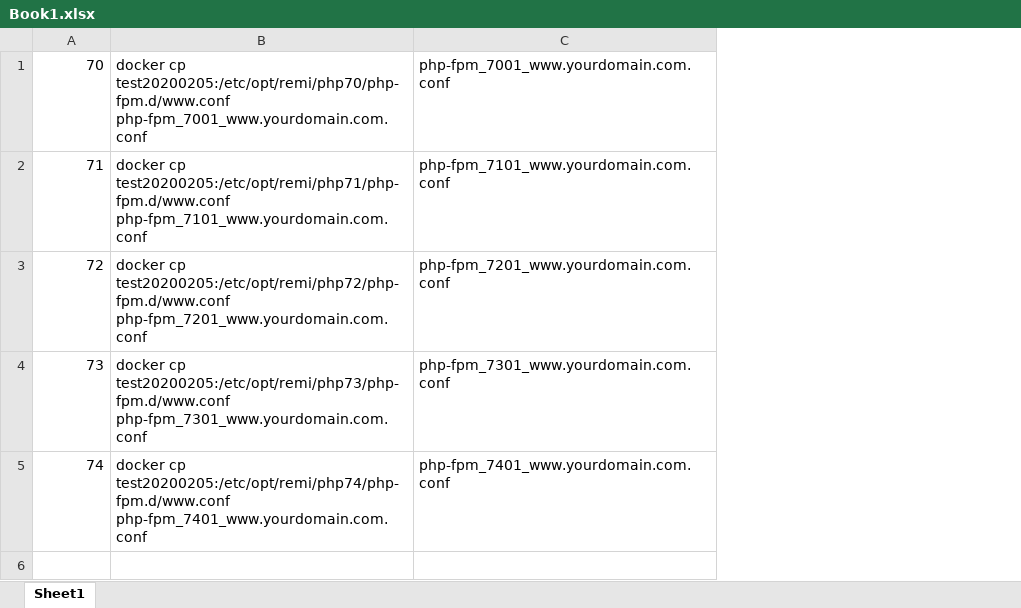
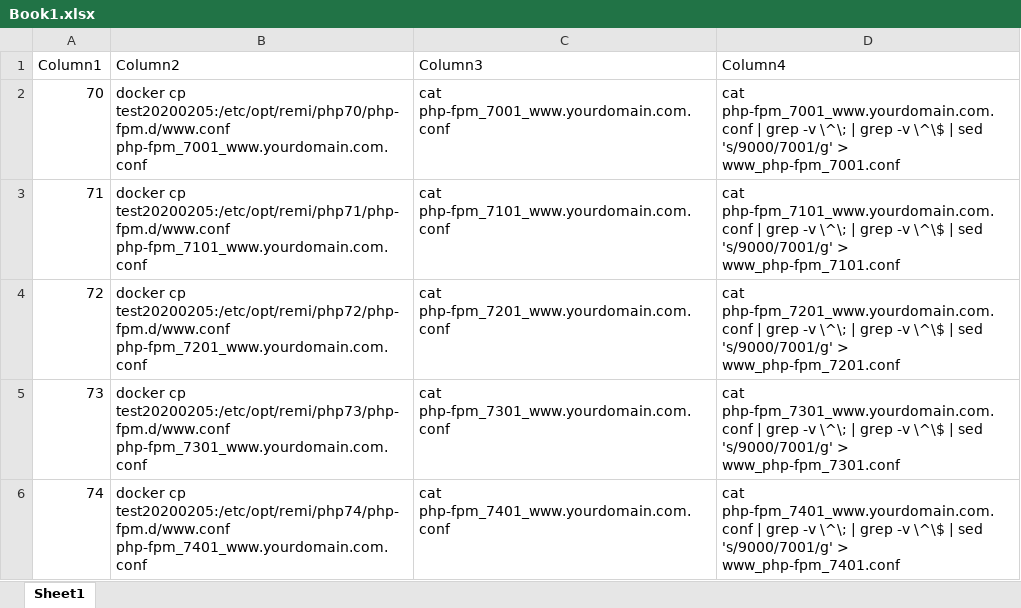
Before and after one commit to huangsen365/centos7-remi-php, an Excel workbook: Book1.xlsx, sheet Sheet1, drawn as a sheet; values as stored, in another font and other column widths than the file's, no borders; table styles not drawn; removed rows and columns are numbered as before the commit, all else as after; the diff names each change by its address in the sheet, - before the commit and + after, or states it on an @@ line.

Commit message:
Update Book1.xlsx

```diff
--- a/Book1.xlsx (sheet Sheet1)
+++ b/Book1.xlsx (sheet Sheet1)
-column C, rows 1-5: php-fpm_7001_www.yourdomain.com.conf | php-fpm_7101_www.yourdomain.com.conf | php-fpm_7201_www.yourdomain.com.conf | php-fpm_7301_www.yourdomain.com.conf | php-fpm_7401_www.yourdomain.com.conf
+column C, rows 2-6: cat php-fpm_7001_www.yourdomain.com.conf | cat php-fpm_7101_www.yourdomain.com.conf | cat php-fpm_7201_www.yourdomain.com.conf | cat php-fpm_7301_www.yourdomain.com.conf | cat php-fpm_7401_www.yourdomain.com.conf
+column D, rows 2-6: cat php-fpm_7001_www.yourdomain.com.conf | grep -v \^\; | grep -v \^\$ | sed 's/9000/7001/g' > www_php-fpm_7001.conf | cat php-fpm_7101_www.yourdomain.com.conf | grep -v \^\; | grep -v \^\$ | sed 's/9000/7001/g' > www_php-fpm_7101.conf | cat php-fpm_7201_www.yourdomain.com.conf | grep -v \^\; | grep -v \^\$ | sed 's/9000/7001/g' > www_php-fpm_7201.conf | cat php-fpm_7301_www.yourdomain.com.conf | grep -v \^\; | grep -v \^\$ | sed 's/9000/7001/g' > www_php-fpm_7301.conf | cat php-fpm_7401_www.yourdomain.com.conf | grep -v \^\; | grep -v \^\$ | sed 's/9000/7001/g' > www_php-fpm_7401.conf
+row 1: Column1 | Column2 | Column3 | Column4
```
Also changed, not shown: formulas that keep their value.
